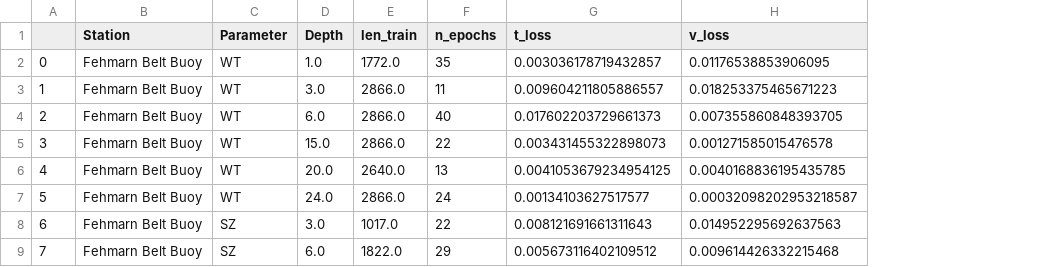
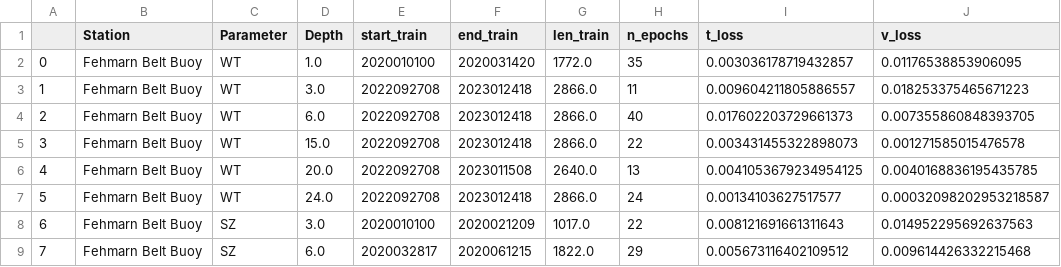
Before and after one commit to IrisHinrichs/01_ML_QC_MARNET, a CSV file: D_Model/Trained_Models/Ocean_WNN/results_model_fitting.csv, drawn as a sheet; only a part is shown; the diff names each change by its address in the sheet, - before the commit and + after, or states it on an @@ line.

Commit message:
Inserted start and end date of training data into summarized model fitting results

```diff
--- a/D_Model/Trained_Models/Ocean_WNN/results_model_fitting.csv
+++ b/D_Model/Trained_Models/Ocean_WNN/results_model_fitting.csv
+column E (start_train), rows 2-9: 2020010100 | 2022092708 | 2022092708 | 2022092708 | 2022092708 | 2022092708 | 2020010100 | 2020032817
+column F (end_train), rows 2-9: 2020031420 | 2023012418 | 2023012418 | 2023012418 | 2023011508 | 2023012418 | 2020021209 | 2020061215
```
